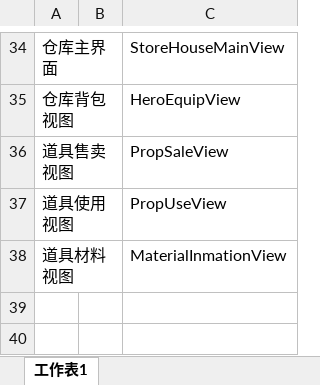
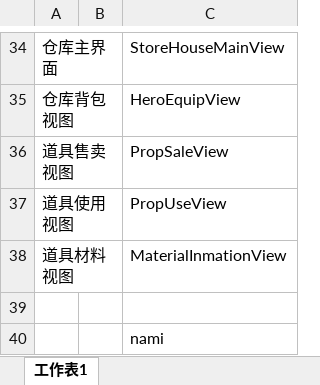
Before and after one commit to chengxujavac/fejialfa, an Excel workbook: 英雄背包，队伍，仓库，强化分解视图.xlsx, sheet 工作表1, drawn as a sheet; only a part is shown, gaps mark what is left out; values as stored, in another font and other column widths than the file's, no borders; the diff names each change by its address in the sheet, - before the commit and + after, or states it on an @@ line.

Commit message:
dfe
fe

```diff
--- a/英雄背包，队伍，仓库，强化分解视图.xlsx (sheet 工作表1)
+++ b/英雄背包，队伍，仓库，强化分解视图.xlsx (sheet 工作表1)
+row 39: (empty)
+row 40:  |  | nami
```
